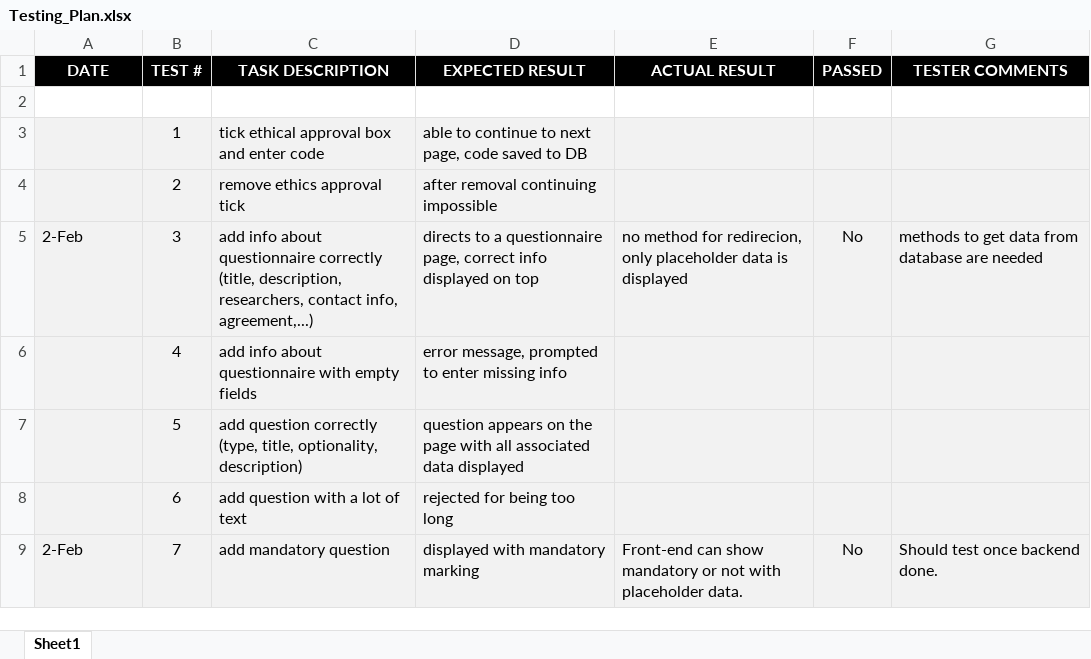
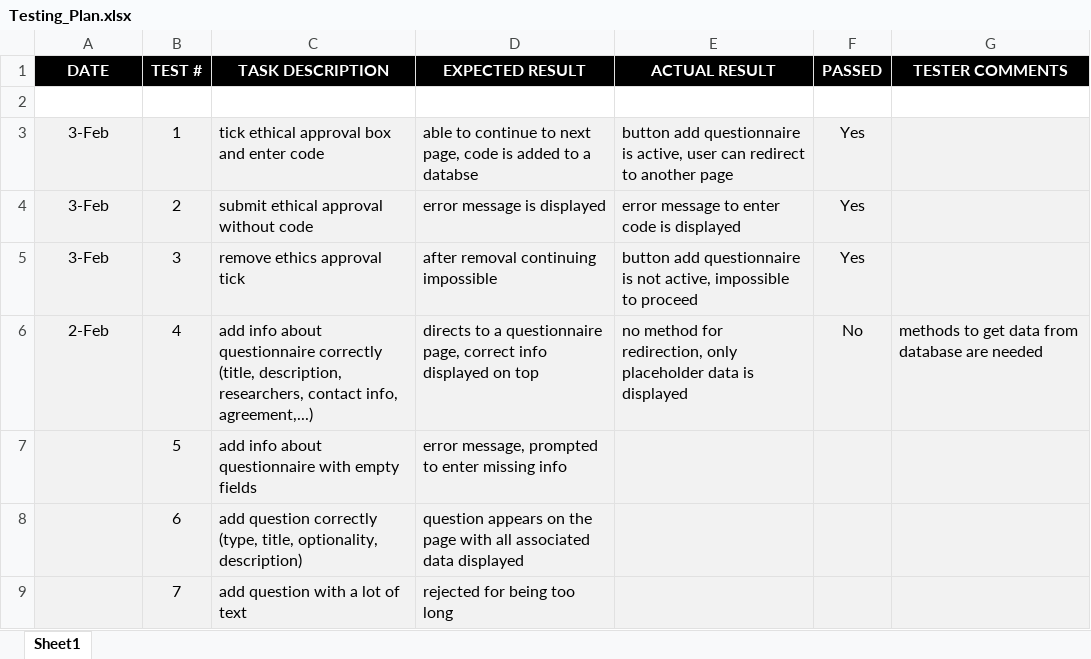
Before and after one commit to alittek/AC31007-AgileProject, an Excel workbook: Sprint 2/Test_Driven_Development/Testing_Plan.xlsx, sheet Sheet1, drawn as a sheet; only a part is shown; values as stored, in another font and other column widths than the file's, no borders; conditional formats not drawn; the diff covers the shown part only; the diff names each change by its address in the sheet, - before the commit and + after, or states it on an @@ line.

Commit message:
updated test plan
added new tests,
modified existing ones after modifying program,
marked first tests as passed

```diff
--- a/Sprint 2/Test_Driven_Development/Testing_Plan.xlsx (sheet Sheet1)
+++ b/Sprint 2/Test_Driven_Development/Testing_Plan.xlsx (sheet Sheet1)
-A3:A4 (DATE): (empty)
+A3:A4 (DATE): 3-Feb
-D3 (EXPECTED RESULT): …page, code saved to DB
+D3 (EXPECTED RESULT): …page, code is added to a databse
-E3 (ACTUAL RESULT): (empty)
+E3 (ACTUAL RESULT): button add questionnaire is active, user can redirect to another page
-F3:F4 (PASSED): (empty)
+F3:F4 (PASSED): Yes
-C4 (TASK DESCRIPTION): remove ethics approval tick
+C4 (TASK DESCRIPTION): submit ethical approval without code
-D4 (EXPECTED RESULT): after removal continuing impossible
+D4 (EXPECTED RESULT): error message is displayed
-E4 (ACTUAL RESULT): (empty)
+E4 (ACTUAL RESULT): error message to enter code is displayed
-A5 (DATE): 2-Feb
+A5 (DATE): 3-Feb
-A5 alignment: left
+A5 alignment: center
-C5 (TASK DESCRIPTION): add info about questionnaire correctly (title, description, researchers, contact info, agreement,...)
+C5 (TASK DESCRIPTION): remove ethics approval tick
-D5 (EXPECTED RESULT): directs to a questionnaire page, correct info displayed on top
+D5 (EXPECTED RESULT): after removal continuing impossible
-E5 (ACTUAL RESULT): no method for redirecion, only placeholder data is displayed
+E5 (ACTUAL RESULT): button add questionnaire is not active, impossible to proceed
-F5 (PASSED): No
+F5 (PASSED): Yes
-G5 (TESTER COMMENTS): methods to get data from database are needed
+G5 (TESTER COMMENTS): (empty)
-A6 (DATE): (empty)
+A6 (DATE): 2-Feb
-C6 (TASK DESCRIPTION): …about questionnaire with empty fields
+C6 (TASK DESCRIPTION): …about questionnaire correctly (title, description, researchers, contact info, agreement,...)
-D6 (EXPECTED RESULT): error message, prompted to enter missing info
+D6 (EXPECTED RESULT): directs to a questionnaire page, correct info displayed on top
-E6 (ACTUAL RESULT): (empty)
+E6 (ACTUAL RESULT): no method for redirection, only placeholder data is displayed
-F6 (PASSED): (empty)
+F6 (PASSED): No
-G6 (TESTER COMMENTS): (empty)
+G6 (TESTER COMMENTS): methods to get data from database are needed
-C7 (TASK DESCRIPTION): add question correctly (type, title, optionality, description)
+C7 (TASK DESCRIPTION): add info about questionnaire with empty fields
-D7 (EXPECTED RESULT): question appears on the page with all associated data displayed
+D7 (EXPECTED RESULT): error message, prompted to enter missing info
-C8 (TASK DESCRIPTION): add question with a lot of text
+C8 (TASK DESCRIPTION): add question correctly (type, title, optionality, description)
-D8 (EXPECTED RESULT): rejected for being too long
+D8 (EXPECTED RESULT): question appears on the page with all associated data displayed
-A9 (DATE): 2-Feb
+A9 (DATE): (empty)
-C9 (TASK DESCRIPTION): add mandatory question
+C9 (TASK DESCRIPTION): add question with a lot of text
-D9 (EXPECTED RESULT): displayed with mandatory marking
+D9 (EXPECTED RESULT): rejected for being too long
-E9 (ACTUAL RESULT): Front-end can show mandatory or not with placeholder data.
+E9 (ACTUAL RESULT): (empty)
-F9 (PASSED): No
+F9 (PASSED): (empty)
-G9 (TESTER COMMENTS): Should test once backend done.
+G9 (TESTER COMMENTS): (empty)
```
Also changed, not shown: 3 added rows, 33 edited cells and cell formats elsewhere in this sheet, 1 other file.
